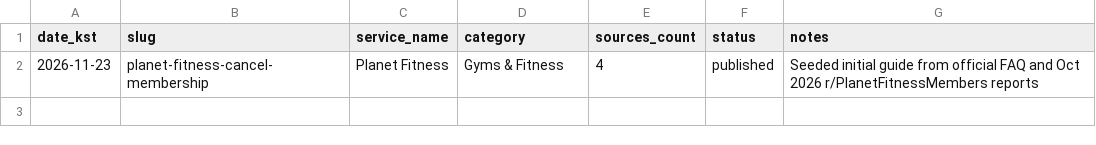
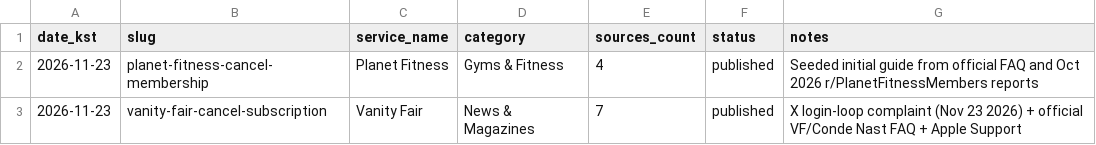
Before and after one commit to DongWook482/cancelpath, a CSV file: publish_log.csv, drawn as a sheet.

Commit message:
Publish 2026-11-23: vanity-fair-cancel-subscription

```diff
--- a/publish_log.csv
+++ b/publish_log.csv
@@ -2 +2,2 @@ date_kst,slug,service_name,category,sources_count,status,notes
 2026-11-23,planet-fitness-cancel-membership,Planet Fitness,Gyms & Fitness,4,published,Seeded initial guide from official FAQ and Oct 2026 r/PlanetFitnessMembers reports
+2026-11-23,vanity-fair-cancel-subscription,Vanity Fair,News & Magazines,7,published,X login-loop complaint (Nov 23 2026) + official VF/Conde Nast FAQ + Apple Support
```
Also changed, not shown: 5 other files.
